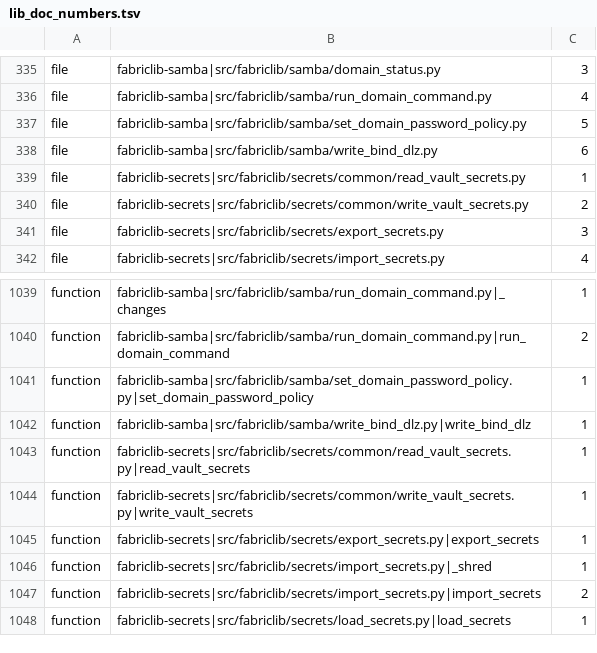
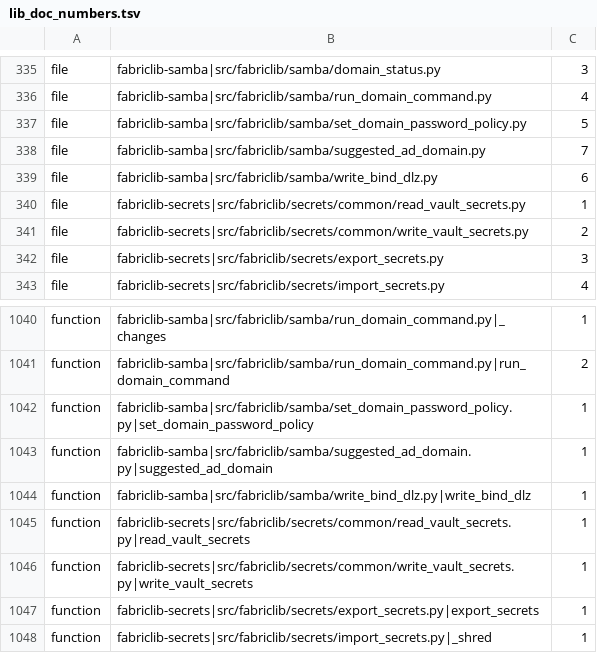
Before and after one commit to archdukejim/open-fabric, a TSV file: scripts/docs/lib_doc_numbers.tsv, drawn as a sheet; only a part is shown, gaps mark what is left out; the shorter side is filled out with more unchanged rows.

```diff
--- a/scripts/docs/lib_doc_numbers.tsv
+++ b/scripts/docs/lib_doc_numbers.tsv
@@ -337,2 +337,3 @@ file	fabriclib-samba|src/fabriclib/samba/run_domain_command.py	4
 file	fabriclib-samba|src/fabriclib/samba/set_domain_password_policy.py	5	
+file	fabriclib-samba|src/fabriclib/samba/suggested_ad_domain.py	7	
 file	fabriclib-samba|src/fabriclib/samba/write_bind_dlz.py	6	
@@ -1041,2 +1042,3 @@ function	fabriclib-samba|src/fabriclib/samba/run_domain_command.py|run_domain_co
 function	fabriclib-samba|src/fabriclib/samba/set_domain_password_policy.py|set_domain_password_policy	1	
+function	fabriclib-samba|src/fabriclib/samba/suggested_ad_domain.py|suggested_ad_domain	1	
 function	fabriclib-samba|src/fabriclib/samba/write_bind_dlz.py|write_bind_dlz	1	
```
Also changed, not shown: docs/volume_5_notes_and_troubleshooting/assets/review-ledger.tsv, 18 other files.
